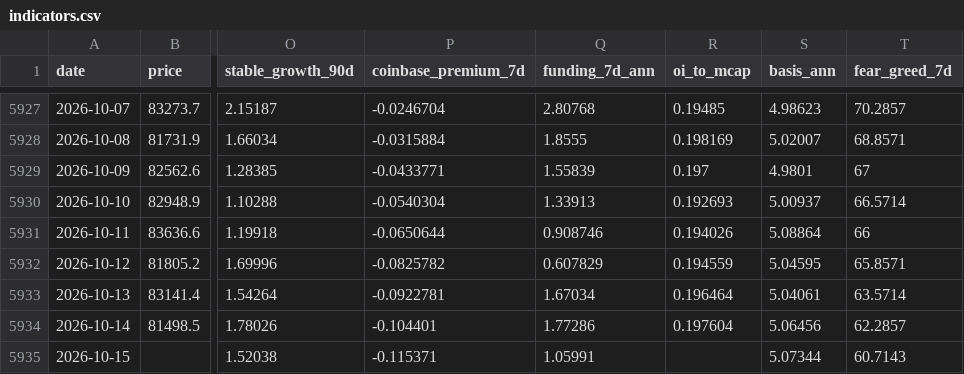
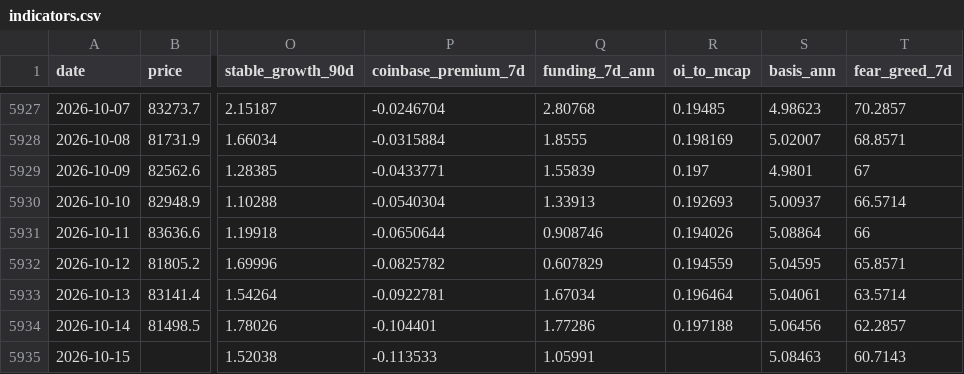
Before and after one commit to North7/tidemark, a CSV file: data/indicators.csv, drawn as a sheet; only a part is shown, gaps mark what is left out; the diff names each change by its address in the sheet, - before the commit and + after, or states it on an @@ line.

```diff
--- a/data/indicators.csv
+++ b/data/indicators.csv
-R5934 (oi_to_mcap): 0.197604
+R5934 (oi_to_mcap): 0.197188
-P5935 (coinbase_premium_7d): -0.115371
+P5935 (coinbase_premium_7d): -0.113533
-S5935 (basis_ann): 5.07344
+S5935 (basis_ann): 5.08463
```
Also changed, not shown: data/raw/basis.csv, data/raw/coinbase_premium.csv, 10 other files.
